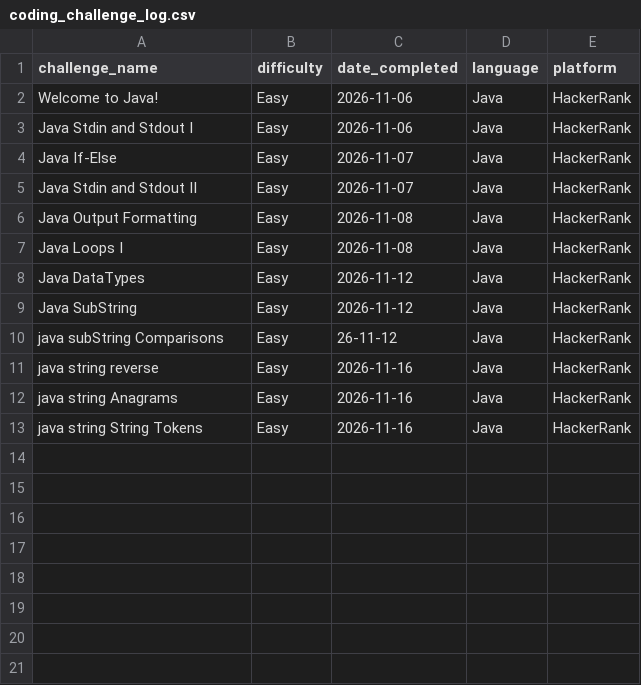
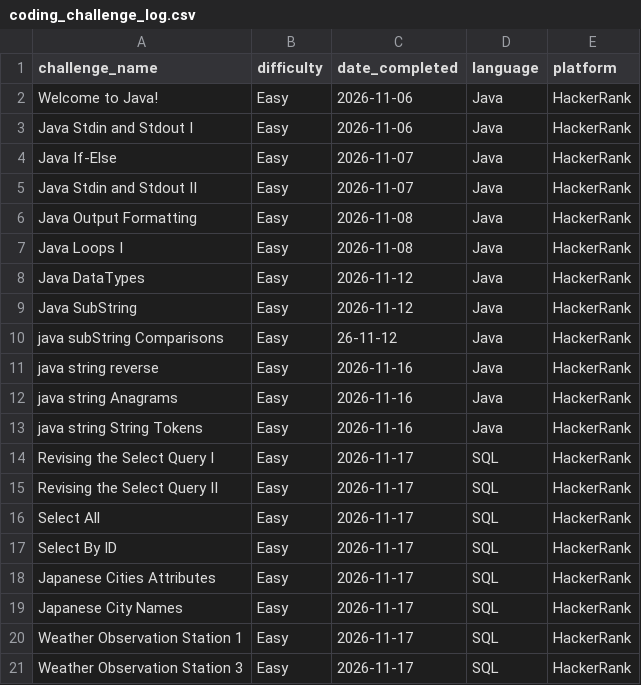
Before and after one commit to TRNG-2499/assignments, a CSV file: _practical_coding_challenges/coding_challenge_log.csv, drawn as a sheet; the diff names each change by its address in the sheet, - before the commit and + after, or states it on an @@ line.

Commit message:
update coding challenge_log

```diff
--- a/_practical_coding_challenges/coding_challenge_log.csv
+++ b/_practical_coding_challenges/coding_challenge_log.csv
+row 14: Revising the Select Query I | Easy | 2026-11-17 | SQL | HackerRank
+row 15: Revising the Select Query II | Easy | 2026-11-17 | SQL | HackerRank
+row 16: Select All | Easy | 2026-11-17 | SQL | HackerRank
+row 17: Select By ID | Easy | 2026-11-17 | SQL | HackerRank
+row 18: Japanese Cities Attributes | Easy | 2026-11-17 | SQL | HackerRank
+row 19: Japanese City Names | Easy | 2026-11-17 | SQL | HackerRank
+row 20: Weather Observation Station 1 | Easy | 2026-11-17 | SQL | HackerRank
+row 21: Weather Observation Station 3 | Easy | 2026-11-17 | SQL | HackerRank
```
